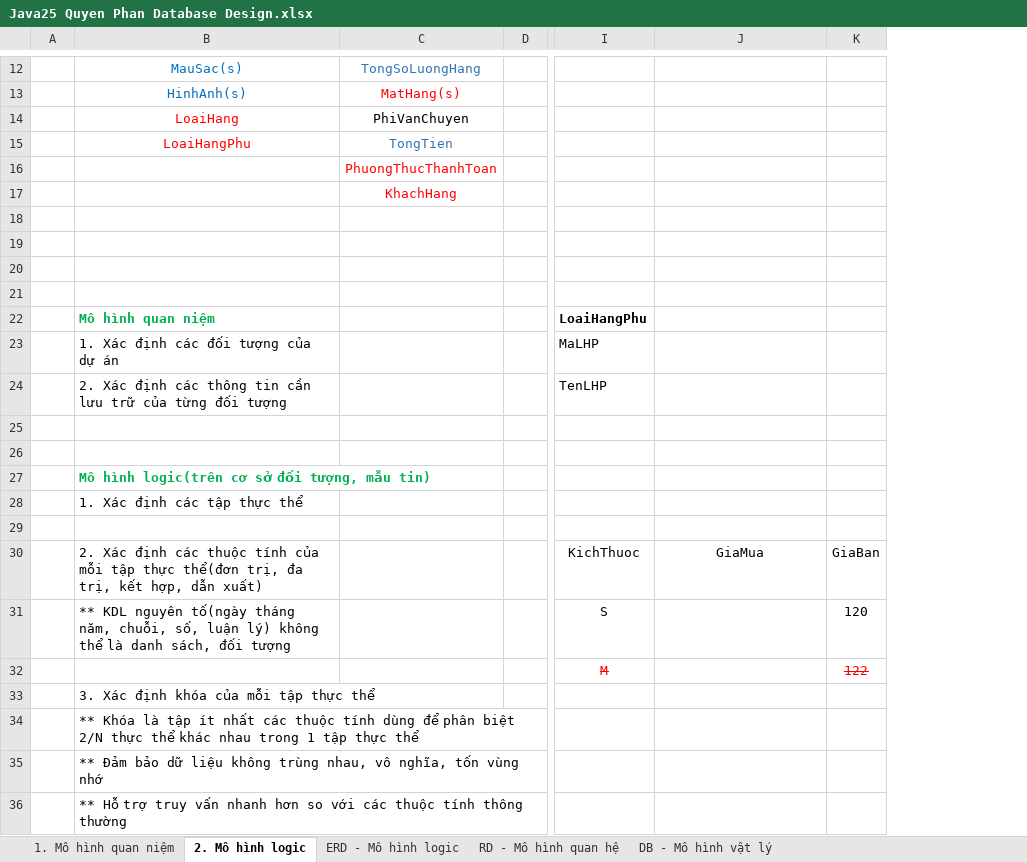
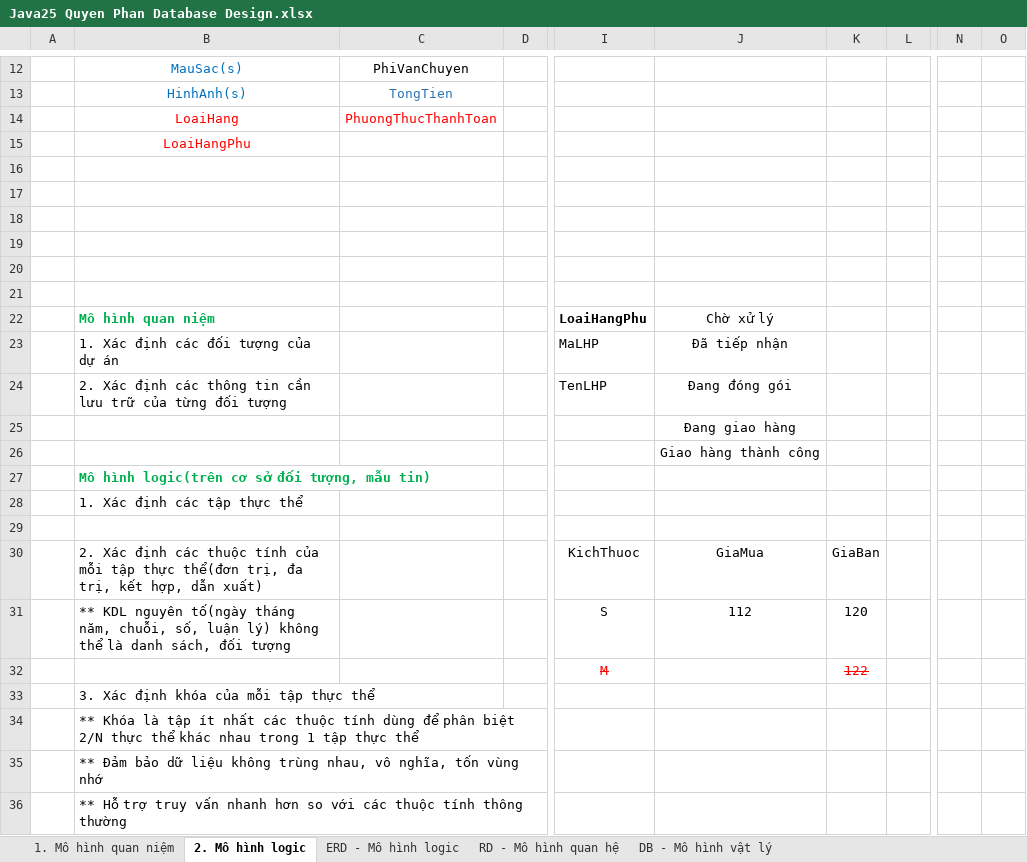
Before and after one commit to j4tdn/java25-repository, an Excel workbook: Java25 Quyen Phan Database Design.xlsx, sheet 2. Mô hình logic, drawn as a sheet; only a part is shown, gaps mark what is left out; values as stored, in another font and other column widths than the file's, no borders; removed rows and columns are numbered as before the commit, all else as after; rows hold the shown columns only; the diff covers the shown part only; the diff names each change by its address in the sheet, - before the commit and + after, or states it on an @@ line.

Commit message:
lesson16-database p4 mo hinh logic sua bai

```diff
--- a/Java25 Quyen Phan Database Design.xlsx (sheet 2. Mô hình logic)
+++ b/Java25 Quyen Phan Database Design.xlsx (sheet 2. Mô hình logic)
-column A, empty
+column A, empty
+column L, empty
+column N, empty
+column O, empty
-C12: TongSoLuongHang
+C12: PhiVanChuyen
-C12 text colour: #2E75B6
+C12 text colour: black
-C13: MatHang(s)
+C13: TongTien
-C13 text colour: #FF0000
+C13 text colour: #2E75B6
-C14: PhiVanChuyen
+C14: PhuongThucThanhToan
-C14 text colour: black
+C14 text colour: #FF0000
-C15: TongTien
+C15: (empty)
-row 16:  |  | PhuongThucThanhToan
-row 17:  |  | KhachHang
+row 20: (empty)
+row 21: (empty)
-J22: (empty)
+J22: Chờ xử lý
-J23: (empty)
+J23: Đã tiếp nhận
-J24: (empty)
+J24: Đang đóng gói
-J25: (empty)
+J25: Đang giao hàng
-J26: (empty)
+J26: Giao hàng thành công
-J31: (empty)
+J31: 112
```
Also changed, not shown: 22 edited cells and cell formats elsewhere in this sheet.
